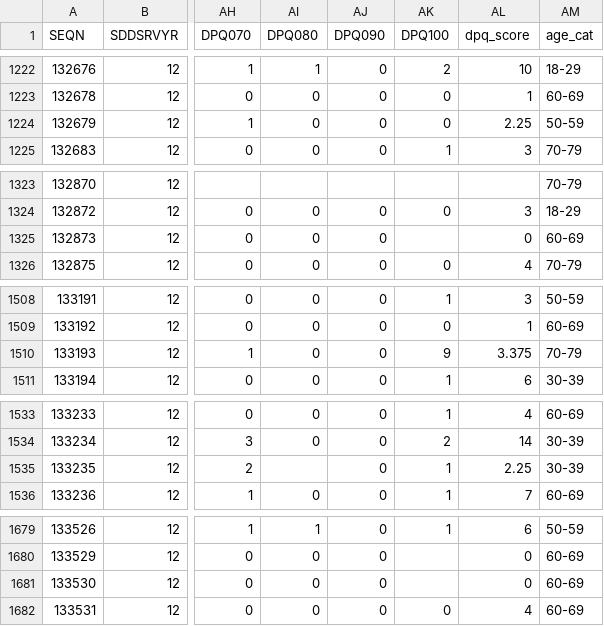
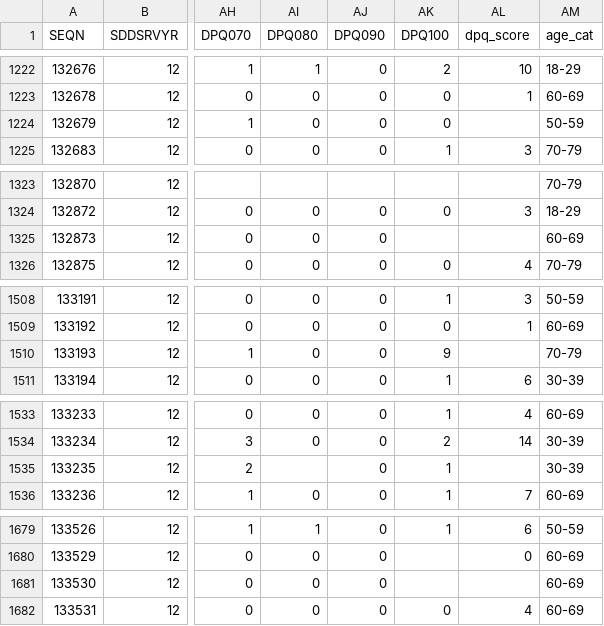
Before and after one commit to m-ehman/SPPH-381H-Group3_Project, a CSV file: data/nhanes_merged.csv, drawn as a sheet; only a part is shown, gaps mark what is left out; the diff covers the shown part only; the diff names each change by its address in the sheet, - before the commit and + after, or states it on an @@ line.

```diff
--- a/data/nhanes_merged.csv
+++ b/data/nhanes_merged.csv
-AL1224 (dpq_score): 2.25
+AL1224 (dpq_score): (empty)
-AL1325 (dpq_score): 0
+AL1325 (dpq_score): (empty)
-AL1510 (dpq_score): 3.375
+AL1510 (dpq_score): (empty)
-AL1535 (dpq_score): 2.25
+AL1535 (dpq_score): (empty)
-AL1681 (dpq_score): 0
+AL1681 (dpq_score): (empty)
```
Also changed, not shown: 39 edited cells elsewhere in this file, 4 other files.
